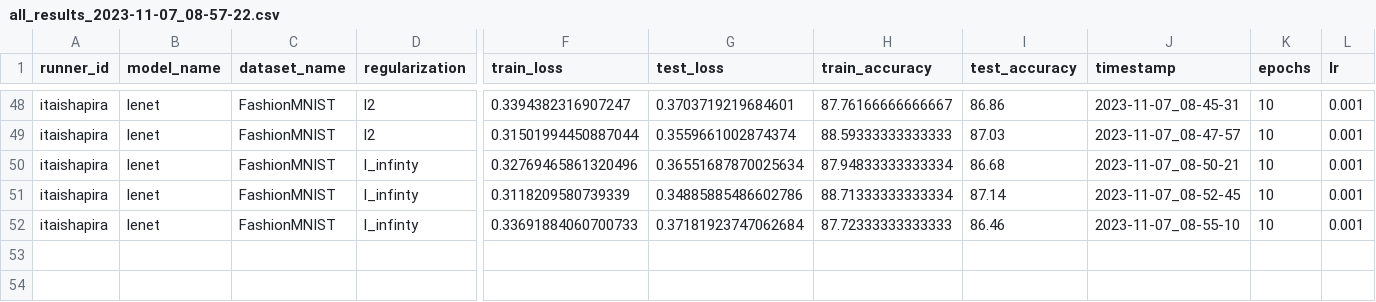
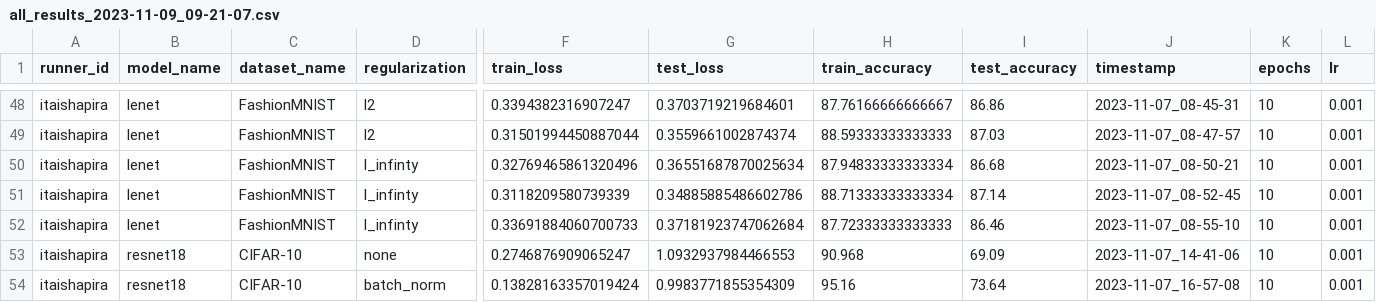
Before and after one commit to ishapira1/TinyML-RegulizationAndQuantization, a CSV file: results/all_results_2023-11-09_09-21-07.csv (was results/all_results_2023-11-07_08-57-22.csv), drawn as a sheet; only a part is shown, gaps mark what is left out; rows hold the shown columns only; the diff names each change by its address in the sheet, - before the commit and + after, or states it on an @@ line.

```diff
--- a/results/all_results_2023-11-07_08-57-22.csv
+++ b/results/all_results_2023-11-09_09-21-07.csv
+row 53: itaishapira | resnet18 | CIFAR-10 | none | 0.2746876909065247 | 1.0932937984466553 | 90.968 | 69.09 | 2023-11-07_14-41-06 | 10 | 0.001
+row 54: itaishapira | resnet18 | CIFAR-10 | batch_norm | 0.13828163357019424 | 0.9983771855354309 | 95.16 | 73.64 | 2023-11-07_16-57-08 | 10 | 0.001
```
Also changed, not shown: 1 other file.
